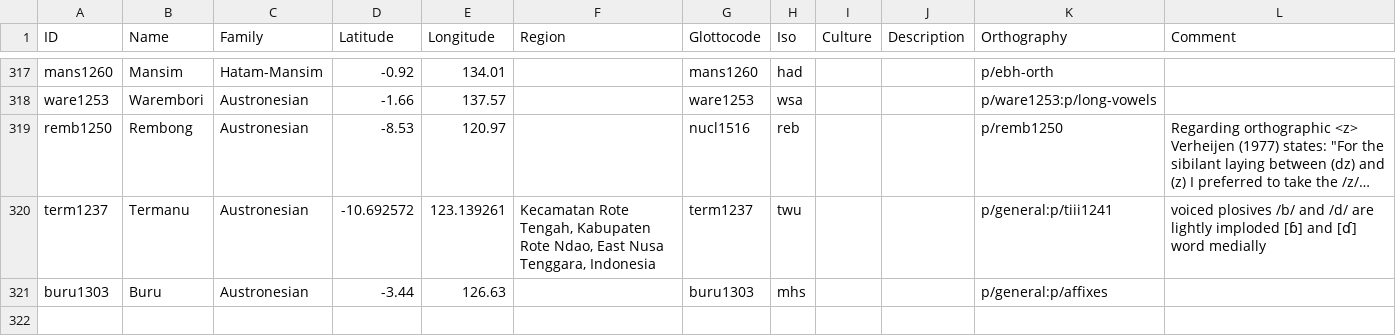
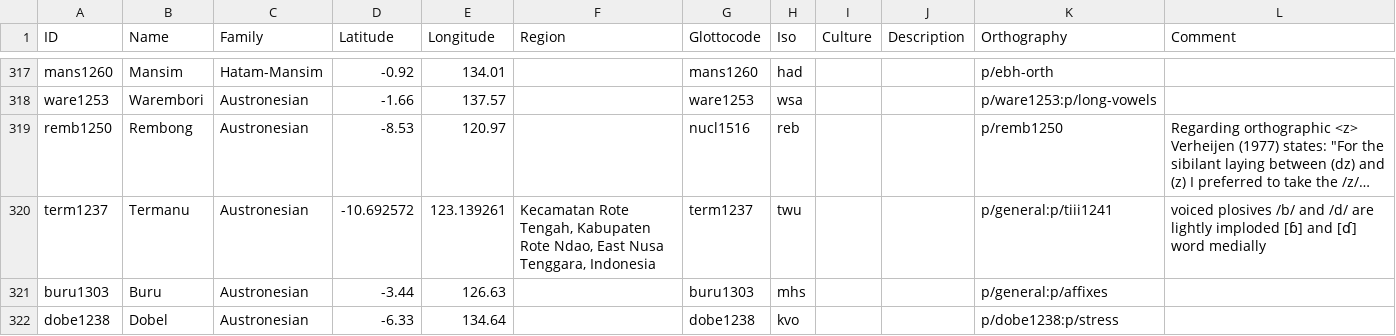
Before and after one commit to xrotwang/lexirumah-data, a CSV file: cldf/lects.csv, drawn as a sheet; only a part is shown, gaps mark what is left out; long unchanged cells end in ….

Commit message:
add Dobel

```diff
--- a/cldf/lects.csv
+++ b/cldf/lects.csv
@@ -321 +321,2 @@ term1237,Termanu,Austronesian,-10.692572,123.139261,"Kecamatan Rote Tengah, Kabu
 buru1303,Buru,Austronesian,-3.44,126.63,,buru1303,mhs,,,p/general:p/affixes,
+dobe1238,Dobel,Austronesian,-6.33,134.64,,dobe1238,kvo,,,p/dobe1238:p/stress,
```
Also changed, not shown: 1 other file.
